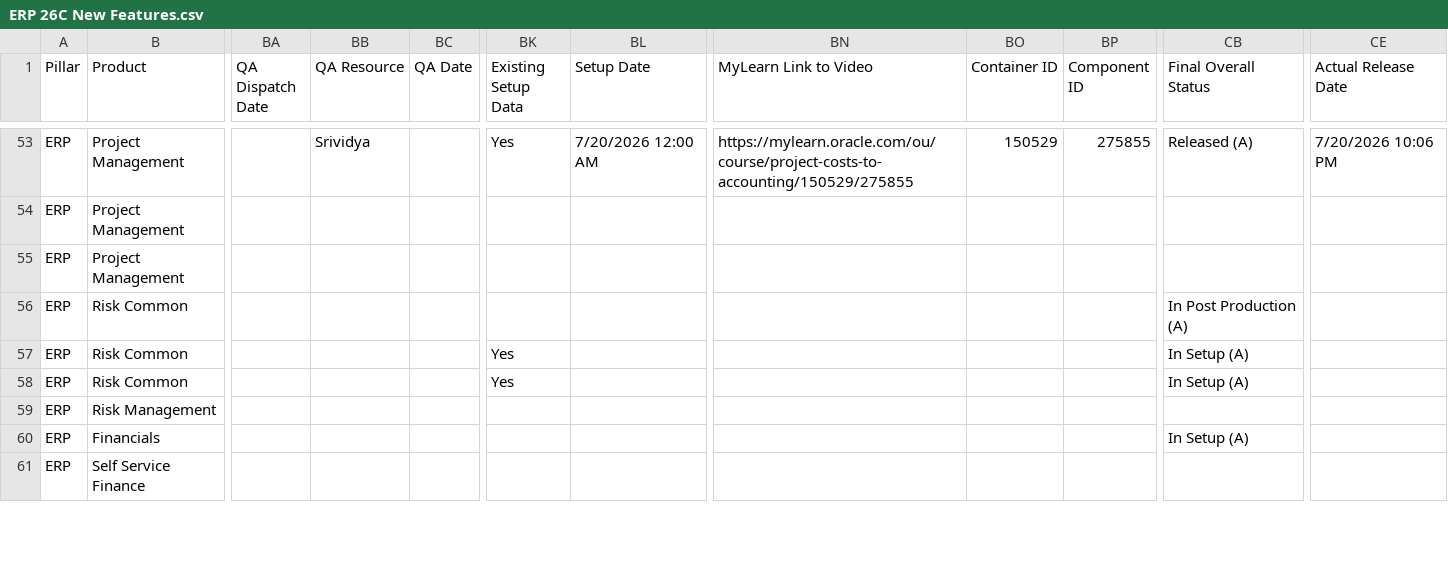
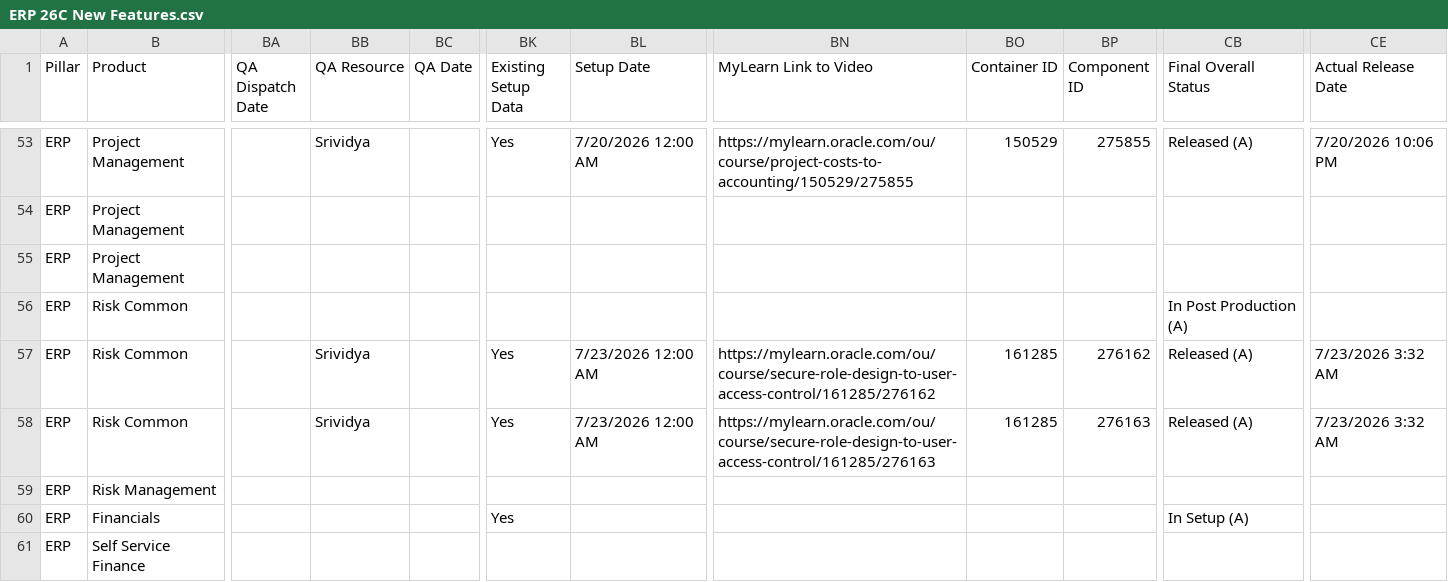
Before and after one commit to pavithraguruprasadb-maker/26C-New-Features-Dashboard, a CSV file: ERP 26C New Features.csv, drawn as a sheet; only a part is shown, gaps mark what is left out; the diff covers the shown part only; the diff names each change by its address in the sheet, - before the commit and + after, or states it on an @@ line.

```diff
--- a/ERP 26C New Features.csv
+++ b/ERP 26C New Features.csv
-BB57:BB58 (QA Resource): (empty)
+BB57:BB58 (QA Resource): Srividya
-BL57:BL58 (Setup Date): (empty)
+BL57:BL58 (Setup Date): 7/23/2026 12:00 AM
-BN57 (MyLearn Link to Video): (empty)
+BN57 (MyLearn Link to Video): https://mylearn.oracle.com/ou/course/secure-role-design-to-user-access-control/161285/276162
-BO57:BO58 (Container ID): (empty)
+BO57:BO58 (Container ID): 161285
-BP57 (Component ID): (empty)
+BP57 (Component ID): 276162
-CB57:CB58 (Final Overall Status): In Setup (A)
+CB57:CB58 (Final Overall Status): Released (A)
-CE57:CE58 (Actual Release Date): (empty)
+CE57:CE58 (Actual Release Date): 7/23/2026 3:32 AM
-BN58 (MyLearn Link to Video): (empty)
+BN58 (MyLearn Link to Video): https://mylearn.oracle.com/ou/course/secure-role-design-to-user-access-control/161285/276163
-BP58 (Component ID): (empty)
+BP58 (Component ID): 276163
-BK60 (Existing Setup Data): (empty)
+BK60 (Existing Setup Data): Yes
```
Also changed, not shown: 63 edited cells elsewhere in this file, SCM 26C New Features.csv, 1 other file.
